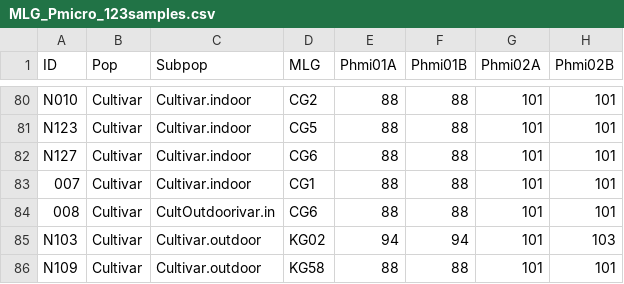
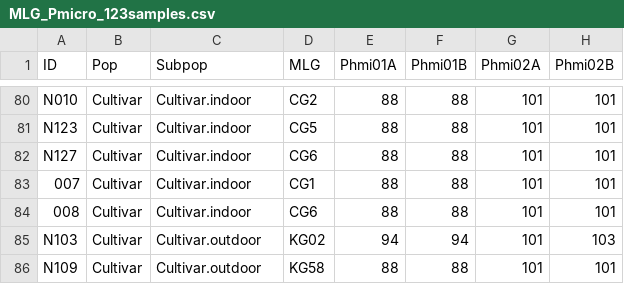
Before and after one commit to akihirao/nameko_SSR, a CSV file: MLG_Pmicro_123samples.csv, drawn as a sheet; only a part is shown, gaps mark what is left out; the diff names each change by its address in the sheet, - before the commit and + after, or states it on an @@ line.

Commit message:
update genotype data

```diff
--- a/MLG_Pmicro_123samples.csv
+++ b/MLG_Pmicro_123samples.csv
-C84 (Subpop): CultOutdoorivar.in
+C84 (Subpop): Cultivar.indoor
```
Also changed, not shown: 1 other file.
